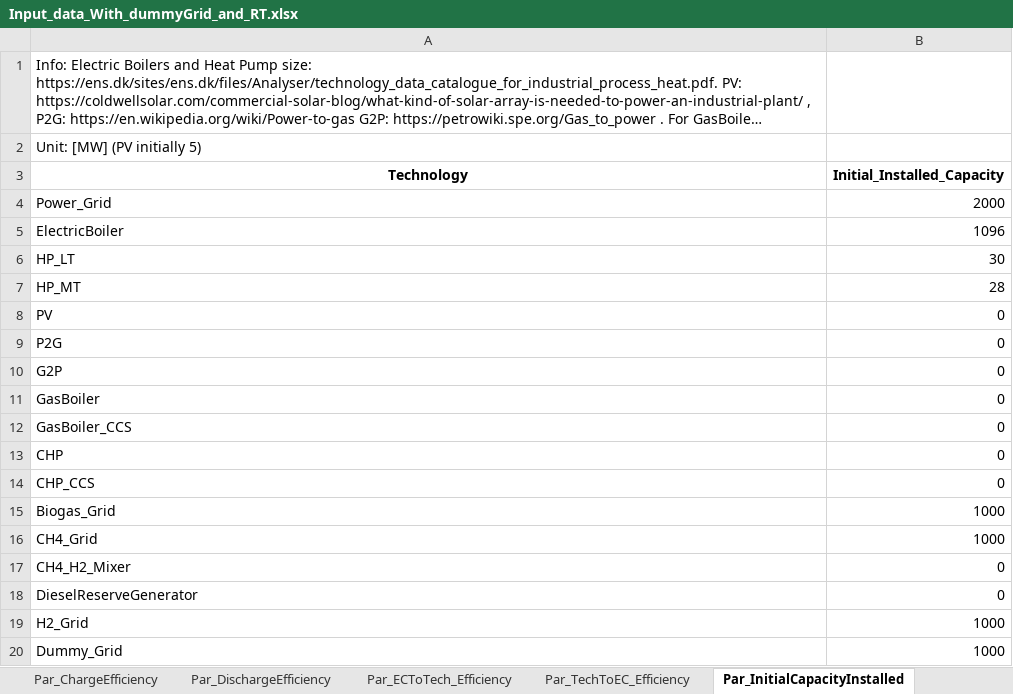
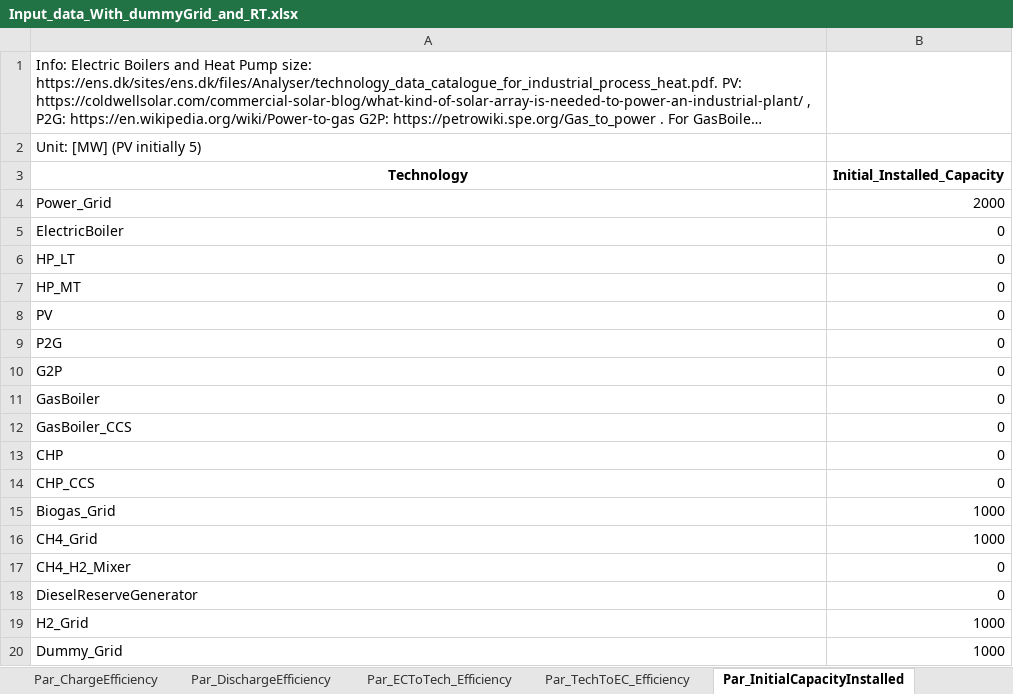
Before and after one commit to Lasseas/Max_case_pulp, an Excel workbook: Input_data_With_dummyGrid_and_RT.xlsx, sheet Par_InitialCapacityInstalled, drawn as a sheet; long unchanged cells end in …; values as stored, in another font and other column widths than the file's, no borders; the diff names each change by its address in the sheet, - before the commit and + after, or states it on an @@ line.

```diff
--- a/Input_data_With_dummyGrid_and_RT.xlsx (sheet Par_InitialCapacityInstalled)
+++ b/Input_data_With_dummyGrid_and_RT.xlsx (sheet Par_InitialCapacityInstalled)
-B5 (Initial_Installed_Capacity): 1096
+B5 (Initial_Installed_Capacity): 0
-B6 (Initial_Installed_Capacity): 30
+B6 (Initial_Installed_Capacity): 0
-B7 (Initial_Installed_Capacity): 28
+B7 (Initial_Installed_Capacity): 0
```
Also changed, not shown: sheet Par_MaxStorageCapacity, sheet Par_MaxChargeDischargeRate, 1 other file.
